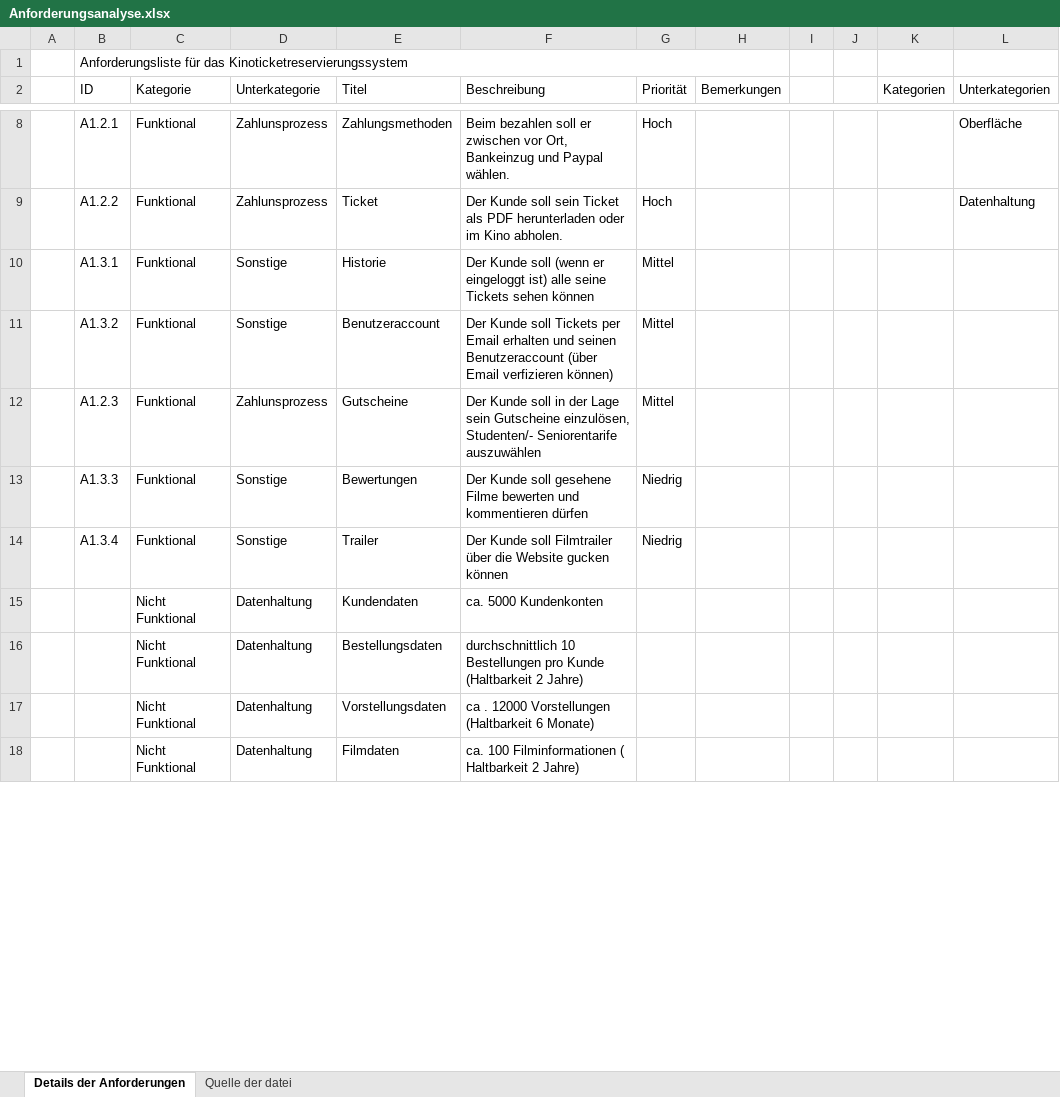
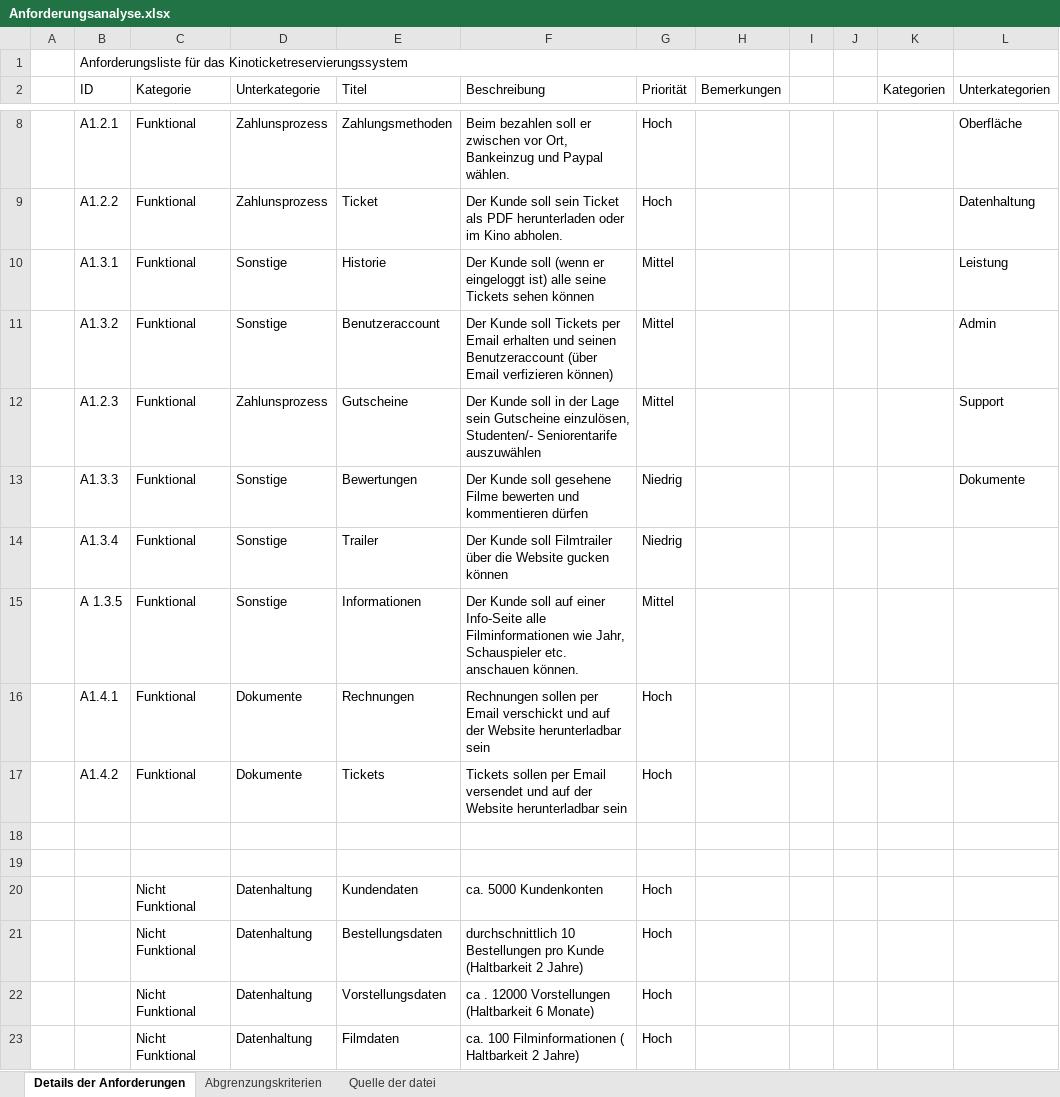
Before and after one commit to tinkamara/Systemarchitektur, an Excel workbook: Anforderungsanalyse.xlsx, sheet Details der Anforderungen, drawn as a sheet; only a part is shown, gaps mark what is left out; values as stored, in another font and other column widths than the file's, no cell formats; conditional formats not drawn; addresses are those after the commit; the diff covers the shown part only; the diff names each change by its address in the sheet, - before the commit and + after, or states it on an @@ line.

Commit message:
Input
Analysen erweitert und Abgrenzungskriterien zu Excel hinzugefügt

```diff
--- a/Anforderungsanalyse.xlsx (sheet Details der Anforderungen)
+++ b/Anforderungsanalyse.xlsx (sheet Details der Anforderungen)
+sheet tab: Abgrenzungskriterien
-L10 (Unterkategorien): (empty)
+L10 (Unterkategorien): Leistung
-L11 (Unterkategorien): (empty)
+L11 (Unterkategorien): Admin
-L12 (Unterkategorien): (empty)
+L12 (Unterkategorien): Support
-L13 (Unterkategorien): (empty)
+L13 (Unterkategorien): Dokumente
+row 15:  | A 1.3.5 | Funktional | Sonstige | Informationen | Der Kunde soll auf einer Info-Seite alle Filminformationen wie Jahr, Schauspieler etc. anschauen können. | Mittel
+row 16:  | A1.4.1 | Funktional | Dokumente | Rechnungen | Rechnungen sollen per Email verschickt und auf der Website herunterladbar sein | Hoch
+row 17:  | A1.4.2 | Funktional | Dokumente | Tickets | Tickets sollen per Email versendet und auf der Website herunterladbar sein | Hoch
+row 18: (empty)
+row 19: (empty)
-G20:G23 (Priorität): (empty)
+G20:G23 (Priorität): Hoch
```
Also changed, not shown: 11 added rows, 1 removed row and 4 edited cells elsewhere in this sheet, cell formats, 2 other files.
